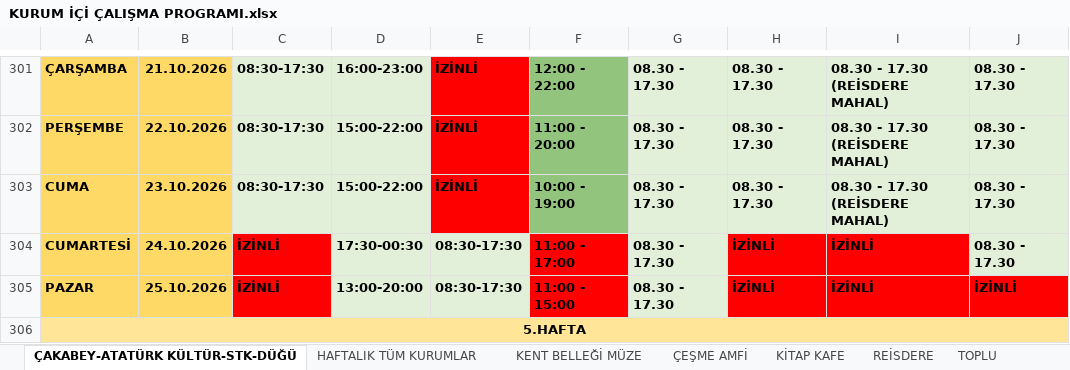
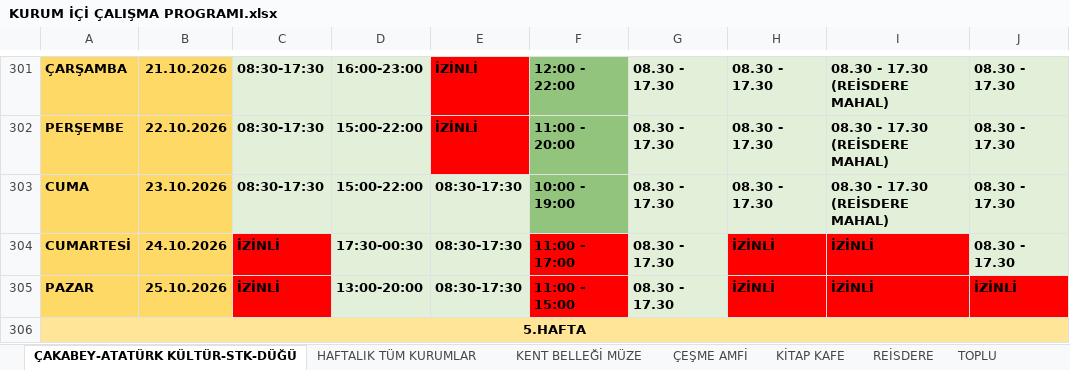
Before and after one commit to ilhanakd-max/calisma-programi-data, an Excel workbook: KURUM İÇİ ÇALIŞMA PROGRAMI.xlsx, sheet ÇAKABEY-ATATÜRK KÜLTÜR-STK-DÜĞÜ, drawn as a sheet; only a part is shown, gaps mark what is left out; values as stored, in another font and other column widths than the file's, no borders; charts and pictures and conditional formats not drawn; the diff names each change by its address in the sheet, - before the commit and + after, or states it on an @@ line.

```diff
--- a/KURUM İÇİ ÇALIŞMA PROGRAMI.xlsx (sheet ÇAKABEY-ATATÜRK KÜLTÜR-STK-DÜĞÜ)
+++ b/KURUM İÇİ ÇALIŞMA PROGRAMI.xlsx (sheet ÇAKABEY-ATATÜRK KÜLTÜR-STK-DÜĞÜ)
-E303: İZİNLİ
+E303: 08:30-17:30
-E303 fill: #FF0000
+E303 fill: #E2EFD9
```
